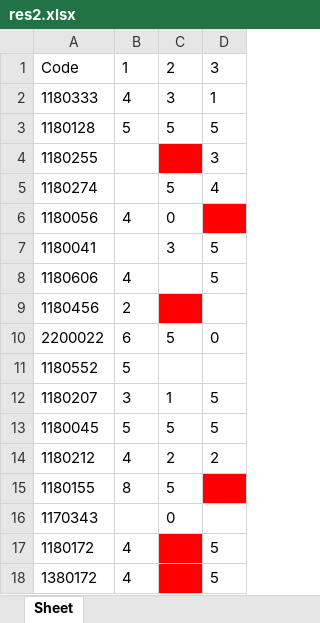
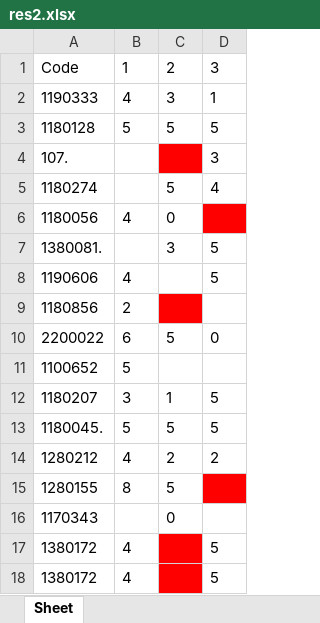
Before and after one commit to 3abqreno/Grade-Auto-Filler, an Excel workbook: res2.xlsx, sheet Sheet, drawn as a sheet; values as stored, in another font and other column widths than the file's, no borders; the diff names each change by its address in the sheet, - before the commit and + after, or states it on an @@ line.

```diff
--- a/res2.xlsx (sheet Sheet)
+++ b/res2.xlsx (sheet Sheet)
-A2: 1180333
+A2: 1190333
-A4: 1180255
+A4: 107.
-A7: 1180041
+A7: 1380081.
-A8: 1180606
+A8: 1190606
-A9: 1180456
+A9: 1180856
-A11: 1180552
+A11: 1100652
-A13: 1180045
+A13: 1180045.
-A14: 1180212
+A14: 1280212
-A15: 1180155
+A15: 1280155
-A17: 1180172
+A17: 1380172
```
Also changed, not shown: res12.xlsx, res3.xlsx, 13 other files.
